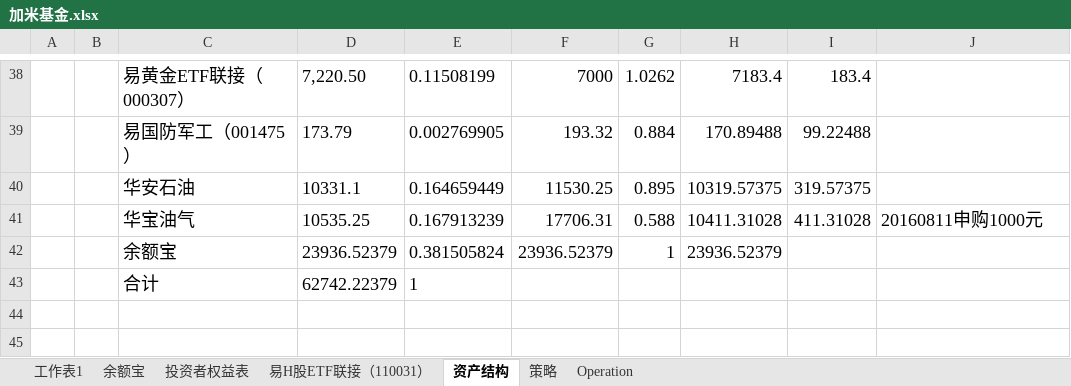
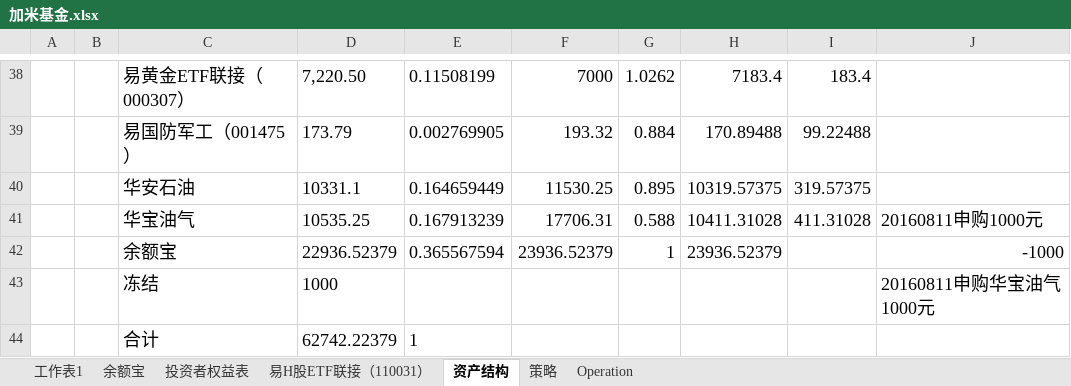
Before and after one commit to randliu/tractionrec, an Excel workbook: 加米基金.xlsx, sheet 资产结构, drawn as a sheet; only a part is shown, gaps mark what is left out; values as stored, in another font and other column widths than the file's, no borders; the diff names each change by its address in the sheet, - before the commit and + after, or states it on an @@ line.

```diff
--- a/加米基金.xlsx (sheet 资产结构)
+++ b/加米基金.xlsx (sheet 资产结构)
-D42: 23936.52379
+D42: 22936.52379
-E42: 0.381505824
+E42: 0.365567594
-J42: (empty)
+J42: -1000
+row 43:  |  | 冻结 | 1000 |  |  |  |  |  | 20160811申购华宝油气1000元
```
Also changed, not shown: sheet 投资者权益表, formulas that keep their value, 记录.xlsx.
